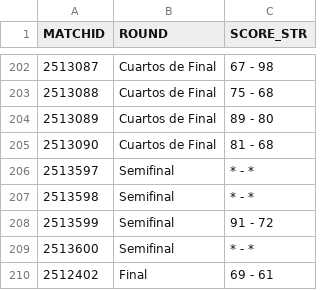
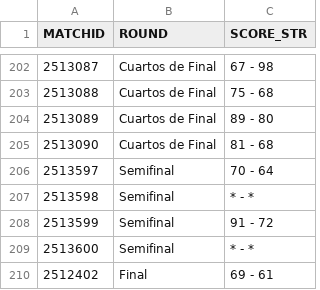
Before and after one commit to AnalyzingBasketball/API_FEB, a CSV file: data/CALENDAR_SEGUNDAFEB_2526.csv, drawn as a sheet; only a part is shown, gaps mark what is left out.

```diff
--- a/data/CALENDAR_SEGUNDAFEB_2526.csv
+++ b/data/CALENDAR_SEGUNDAFEB_2526.csv
@@ -205,3 +205,3 @@
 2513090,Cuartos de Final,81 - 68
-2513597,Semifinal,* - *
+2513597,Semifinal,70 - 64
 2513598,Semifinal,* - *
```
Also changed, not shown: data/PLAYER_ROLES_FINAL_2526_SEGUNDAFEB.csv, data/PLAYER_ROLES_FINAL_2526_TERCERAFEB.csv, 6 other files.
